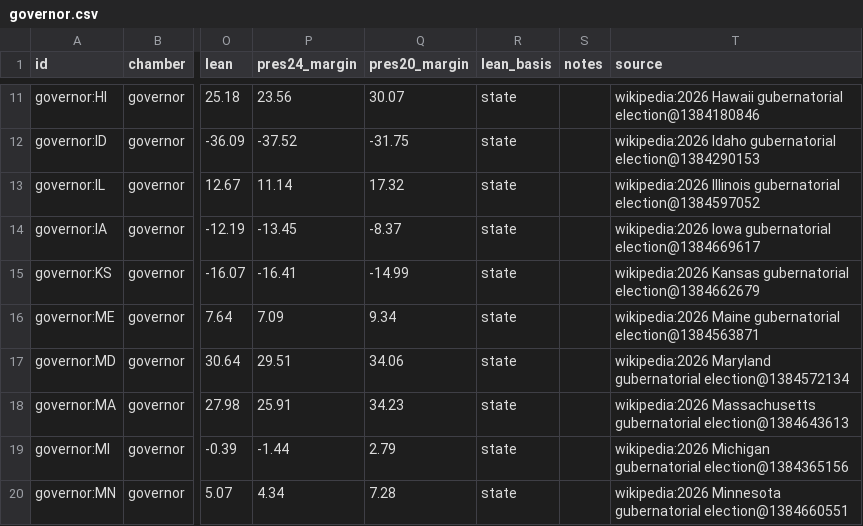
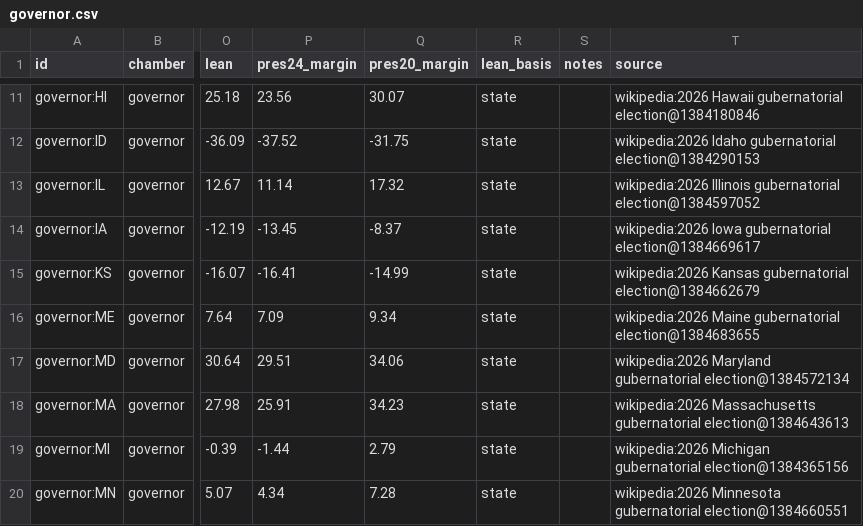
Before and after one commit to KaraZajac/MIDTERMS2026, a CSV file: data/races/governor.csv, drawn as a sheet; only a part is shown, gaps mark what is left out; the diff names each change by its address in the sheet, - before the commit and + after, or states it on an @@ line.

```diff
--- a/data/races/governor.csv
+++ b/data/races/governor.csv
-T16 (source): …Maine gubernatorial election@1384563871
+T16 (source): …Maine gubernatorial election@1384683655
```
Also changed, not shown: data/finance.csv, data/polls/races.csv, 10 other files.
